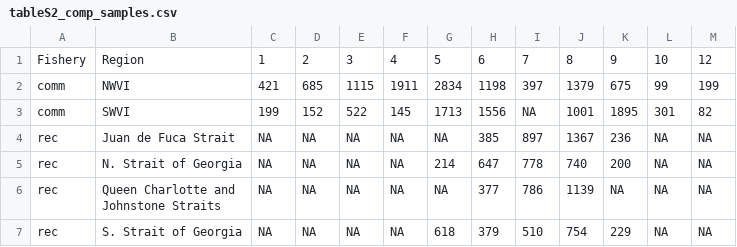
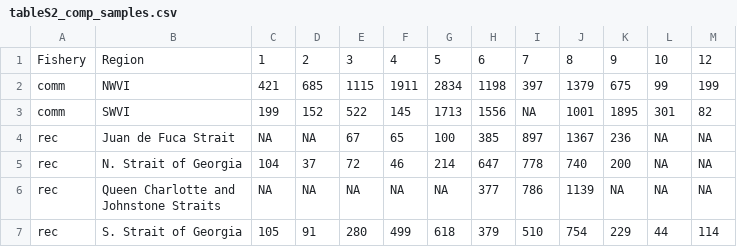
Before and after one commit to CamFreshwater/chinDist, a CSV file: figs/ms_figs/tableS2_comp_samples.csv, drawn as a sheet.

```diff
--- a/figs/ms_figs/tableS2_comp_samples.csv
+++ b/figs/ms_figs/tableS2_comp_samples.csv
@@ -3,6 +3,6 @@
 "comm","SWVI",199,152,522,145,1713,1556,NA,1001,1895,301,82
-"rec","Juan de Fuca Strait",NA,NA,NA,NA,NA,385,897,1367,236,NA,NA
-"rec","N. Strait of Georgia",NA,NA,NA,NA,214,647,778,740,200,NA,NA
+"rec","Juan de Fuca Strait",NA,NA,67,65,100,385,897,1367,236,NA,NA
+"rec","N. Strait of Georgia",104,37,72,46,214,647,778,740,200,NA,NA
 "rec","Queen Charlotte and
 Johnstone Straits",NA,NA,NA,NA,NA,377,786,1139,NA,NA,NA
-"rec","S. Strait of Georgia",NA,NA,NA,NA,618,379,510,754,229,NA,NA
+"rec","S. Strait of Georgia",105,91,280,499,618,379,510,754,229,44,114
```
Also changed, not shown: figs/ms_figs/tableS1_catch_samples_clean.csv, figs/ms_figs/tableS2_comp_samples_clean.csv, 1 other file.
